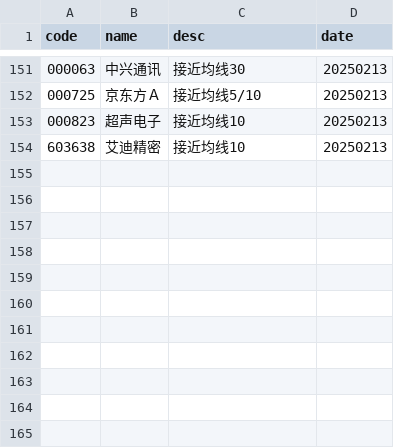
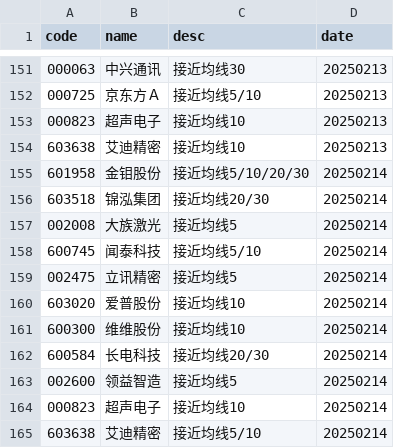
Before and after one commit to CodingOneWorld/stockAnalysis, a CSV file: main/上升通道回调.csv, drawn as a sheet; only a part is shown, gaps mark what is left out; the diff names each change by its address in the sheet, - before the commit and + after, or states it on an @@ line.

```diff
--- a/main/上升通道回调.csv
+++ b/main/上升通道回调.csv
+row 155: 601958 | 金钼股份 | 接近均线5/10/20/30 | 20250214
+row 156: 603518 | 锦泓集团 | 接近均线20/30 | 20250214
+row 157: 002008 | 大族激光 | 接近均线5 | 20250214
+row 158: 600745 | 闻泰科技 | 接近均线5/10 | 20250214
+row 159: 002475 | 立讯精密 | 接近均线5 | 20250214
+row 160: 603020 | 爱普股份 | 接近均线10 | 20250214
+row 161: 600300 | 维维股份 | 接近均线10 | 20250214
+row 162: 600584 | 长电科技 | 接近均线20/30 | 20250214
+row 163: 002600 | 领益智造 | 接近均线5 | 20250214
+row 164: 000823 | 超声电子 | 接近均线10 | 20250214
+row 165: 603638 | 艾迪精密 | 接近均线5/10 | 20250214
```
Also changed, not shown: main/下降通道到关键均线.csv, main/下降通道到前低.csv, 4 other files.
